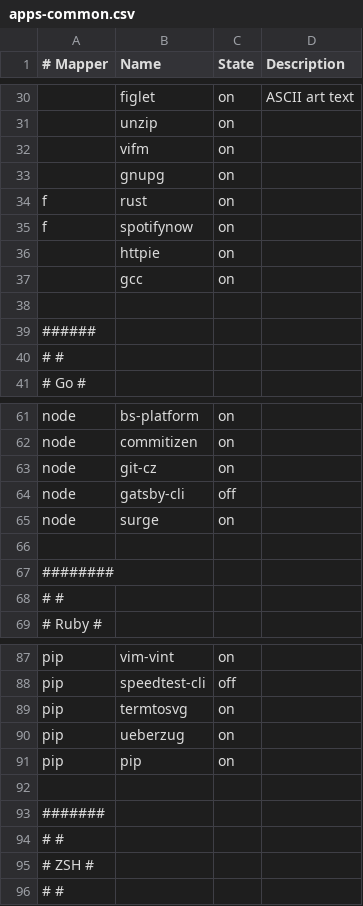
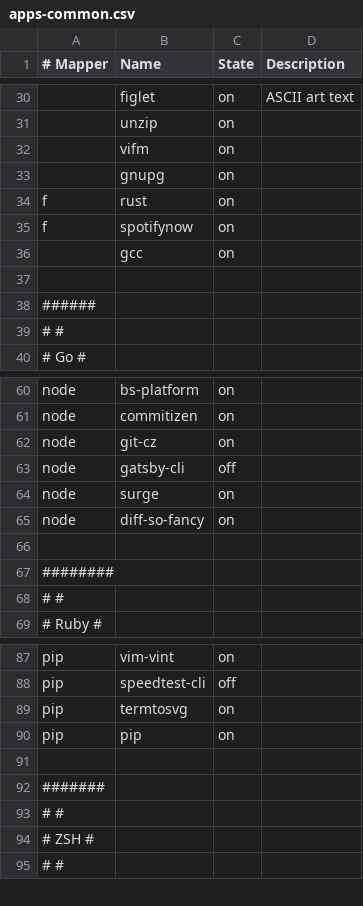
Before and after one commit to cabaalexander/dotfiles, a CSV file: config/apps-common.csv, drawn as a sheet; only a part is shown, gaps mark what is left out.

```diff
--- a/config/apps-common.csv
+++ b/config/apps-common.csv
@@ -35,3 +35,2 @@ f,rust,on,
 f,spotifynow,on,
-,httpie,on,
 ,gcc,on,
@@ -65,2 +64,3 @@ node,gatsby-cli,off,
 node,surge,on,
+node,diff-so-fancy,on,
 
@@ -89,3 +89,2 @@ pip,speedtest-cli,off,
 pip,termtosvg,on,
-pip,ueberzug,on,
 pip,pip,on,
```
Also changed, not shown: config/apps-ui.csv, config/apps.csv, 5 other files.
